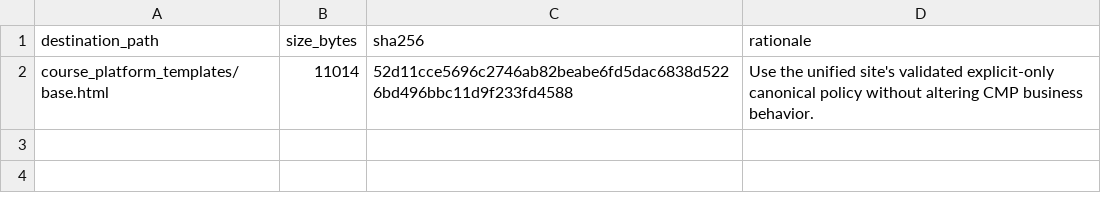
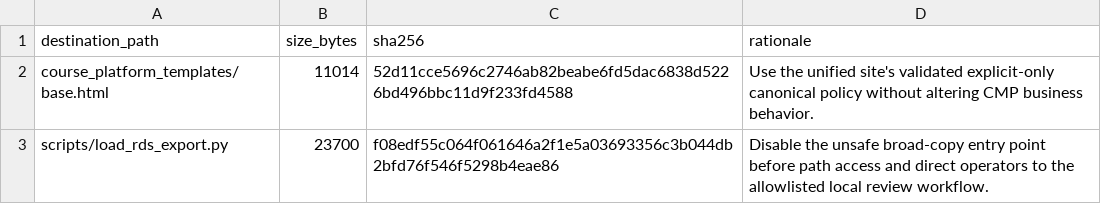
Before and after one commit to DataTalksClub/website, a TSV file: _docs/adoption/course-platform/integration-patched-files.tsv, drawn as a sheet; the diff names each change by its address in the sheet, - before the commit and + after, or states it on an @@ line.

Commit message:
Build a safe local CMP review database
Refs #99

```diff
--- a/_docs/adoption/course-platform/integration-patched-files.tsv
+++ b/_docs/adoption/course-platform/integration-patched-files.tsv
+row 3: scripts/load_rds_export.py | 23700 | f08edf55c064f061646a2f1e5a03693356c3b044db2bfd76f546f5298b4eae86 | Disable the unsafe broad-copy entry point before path access and direct operators to the allowlisted local review workflow.
```
Also changed, not shown: 16 other files.
